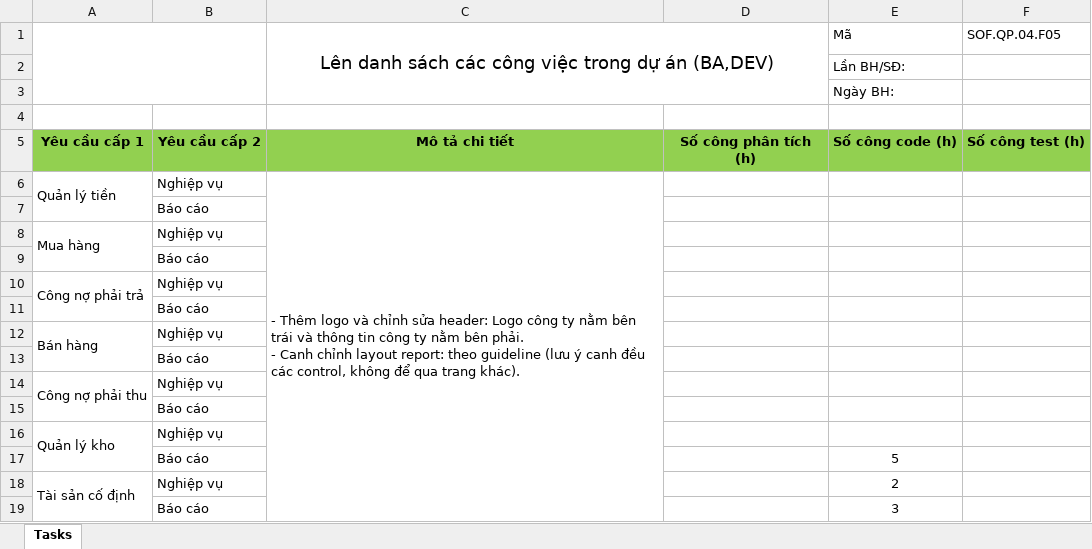
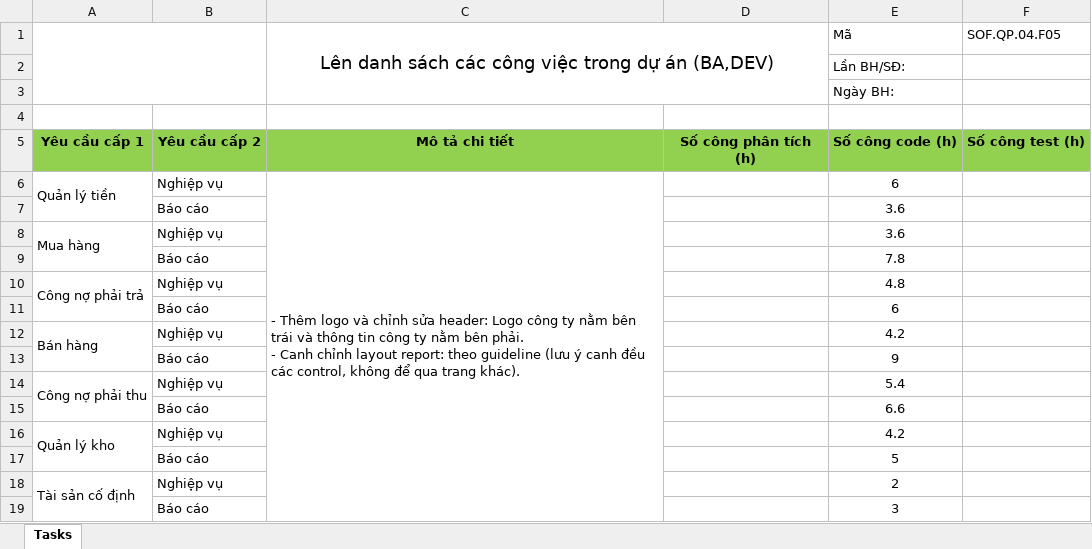
Before and after one commit to ASOFT-Solution/asoft-test-svn, an Excel workbook: 2015/201510/20_MANAGEMENT/SOF.QP.03.F05_TaskList.xlsx, sheet Tasks, drawn as a sheet; only a part is shown; values as stored, in another font and other column widths than the file's, no borders; charts and pictures not drawn; the diff names each change by its address in the sheet, - before the commit and + after, or states it on an @@ line.

Commit message:
Dự trù dùm anh thời gian sẽ hoàn thành các task

```diff
--- a/2015/201510/20_MANAGEMENT/SOF.QP.03.F05_TaskList.xlsx (sheet Tasks)
+++ b/2015/201510/20_MANAGEMENT/SOF.QP.03.F05_TaskList.xlsx (sheet Tasks)
-E6: (empty)
+E6: 6
-E7:E8: (empty)
+E7:E8: 3.6
-E9: (empty)
+E9: 7.8
-E10: (empty)
+E10: 4.8
-E11: (empty)
+E11: 6
-E12: (empty)
+E12: 4.2
-E13: (empty)
+E13: 9
-E14: (empty)
+E14: 5.4
-E15: (empty)
+E15: 6.6
-E16: (empty)
+E16: 4.2
```
